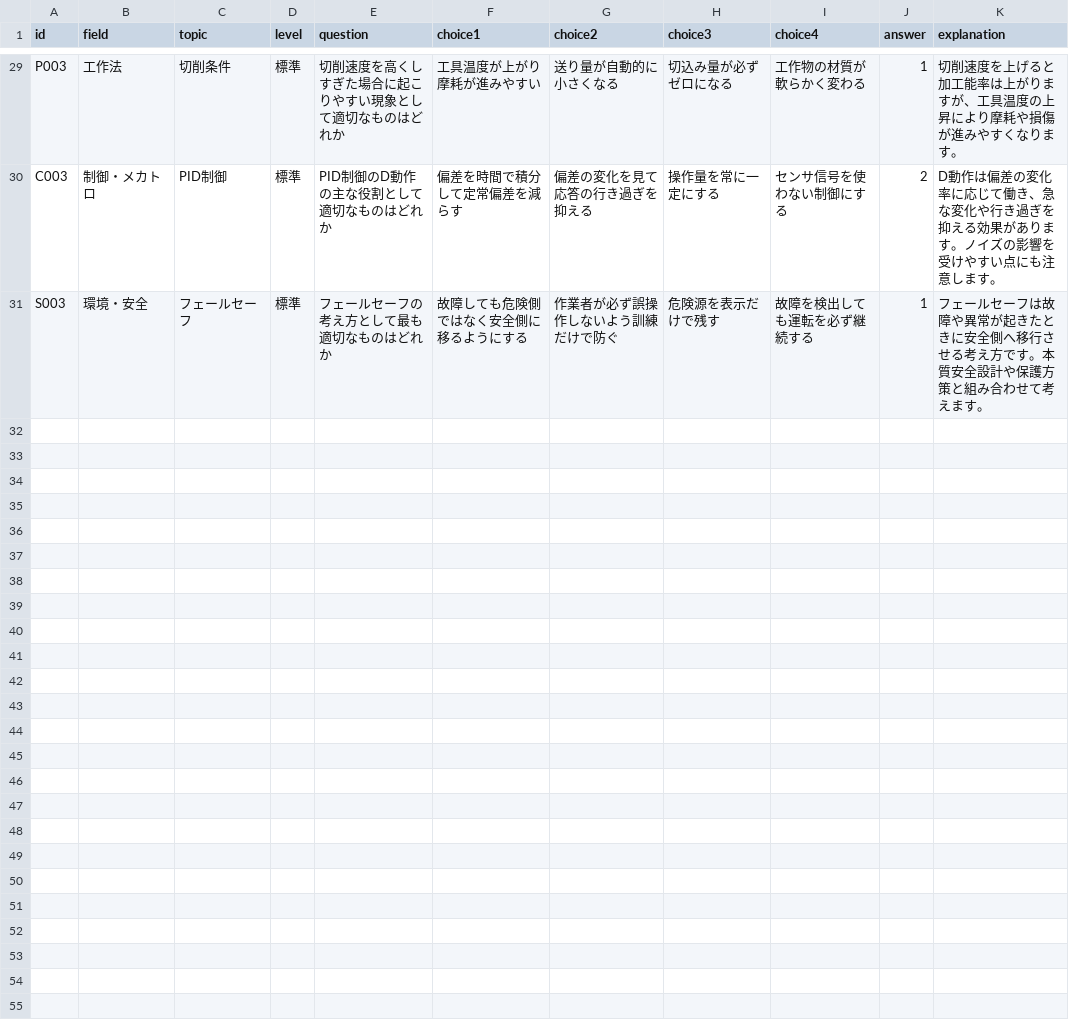
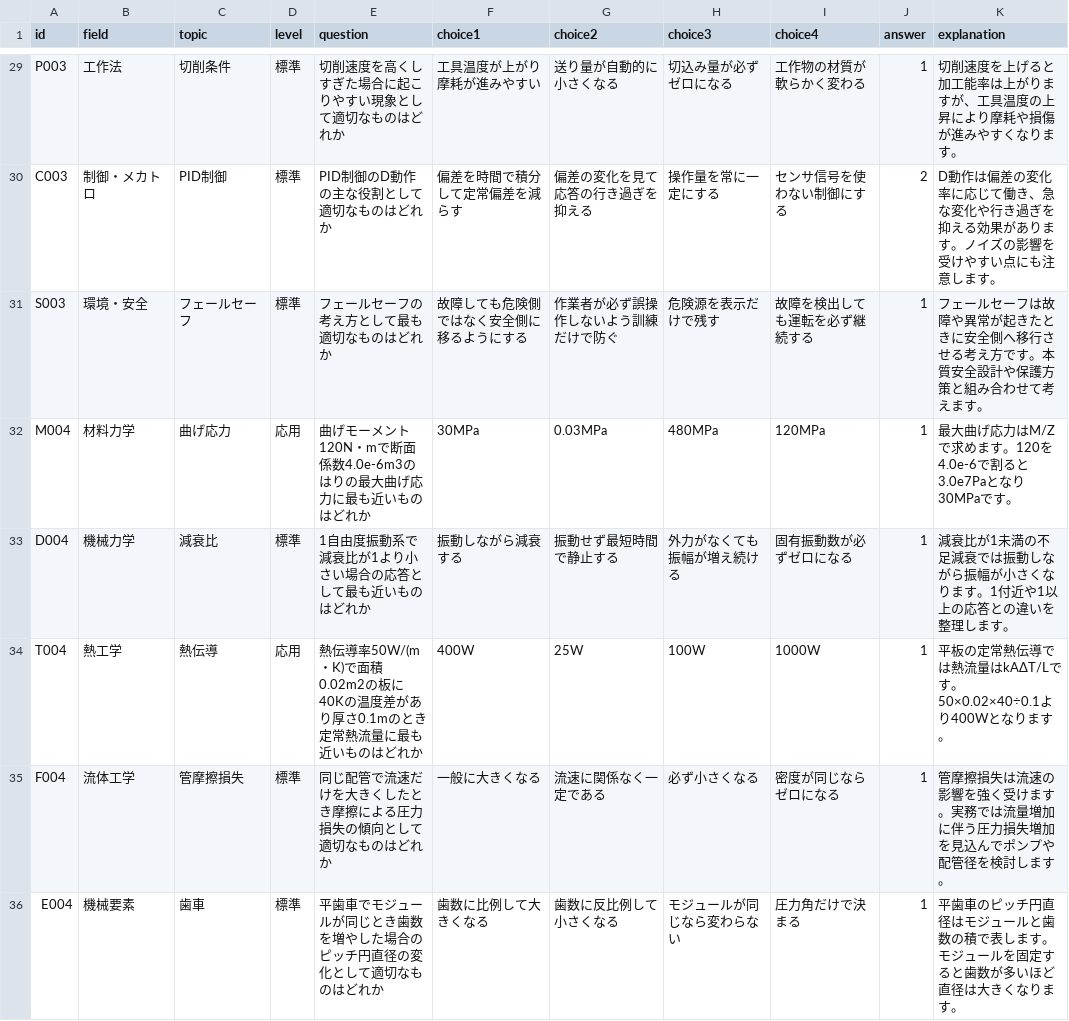
Before and after one commit to nobu0316/mechanical-study-app, a CSV file: questions.csv, drawn as a sheet; only a part is shown, gaps mark what is left out; the diff covers the shown part only; the diff names each change by its address in the sheet, - before the commit and + after, or states it on an @@ line.

Commit message:
Update questions.csv
questions.csv に10問追加しました。

難易度比率の指定を追加

基礎：2問
標準：6問
応用：2問
応用問題は、曲げ応力と熱伝導の軽い計算問題に。選択肢も、似た公式の取り違え・単位換算ミス・条件の読み違いで迷う内容に寄せた。

```diff
--- a/questions.csv
+++ b/questions.csv
+row 32: M004 | 材料力学 | 曲げ応力 | 応用 | 曲げモーメント120N・mで断面係数4.0e-6m3のはりの最大曲げ応力に最も近いものはどれか | 30MPa | 0.03MPa | 480MPa | 120MPa | 1 | 最大曲げ応力はM/Zで求めます。120を4.0e-6で割ると3.0e7Paとなり30MPaです。
+row 33: D004 | 機械力学 | 減衰比 | 標準 | 1自由度振動系で減衰比が1より小さい場合の応答として最も近いものはどれか | 振動しながら減衰する | 振動せず最短時間で静止する | 外力がなくても振幅が増え続ける | 固有振動数が必ずゼロになる | 1 | 減衰比が1未満の不足減衰では振動しながら振幅が小さくなります。1付近や1以上の応答との違いを整理します。
+row 34: T004 | 熱工学 | 熱伝導 | 応用 | 熱伝導率50W/(m・K)で面積0.02m2の板に40Kの温度差があり厚さ0.1mのとき定常熱流量に最も近いものはどれか | 400W | 25W | 100W | 1000W | 1 | 平板の定常熱伝導では熱流量はkAΔT/Lです。50×0.02×40÷0.1より400Wとなります。
+row 35: F004 | 流体工学 | 管摩擦損失 | 標準 | 同じ配管で流速だけを大きくしたとき摩擦による圧力損失の傾向として適切なものはどれか | 一般に大きくなる | 流速に関係なく一定である | 必ず小さくなる | 密度が同じならゼロになる | 1 | 管摩擦損失は流速の影響を強く受けます。実務では流量増加に伴う圧力損失増加を見込んでポンプや配管径を検討します。
+row 36: E004 | 機械要素 | 歯車 | 標準 | 平歯車でモジュールが同じとき歯数を増やした場合のピッチ円直径の変化として適切なものはどれか | 歯数に比例して大きくなる | 歯数に反比例して小さくなる | モジュールが同じなら変わらない | 圧力角だけで決まる | 1 | 平歯車のピッチ円直径はモジュールと歯数の積で表します。モジュールを固定すると歯数が多いほど直径は大きくなります。
```
Also changed, not shown: 5 added rows elsewhere in this file.
